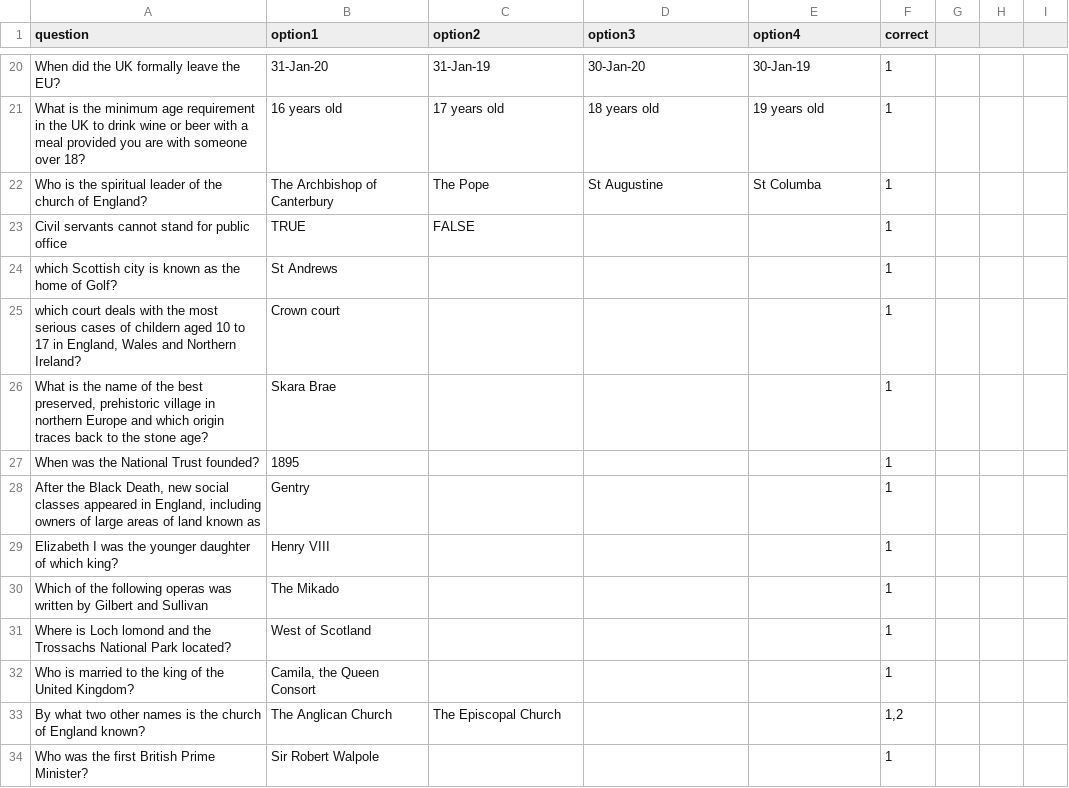
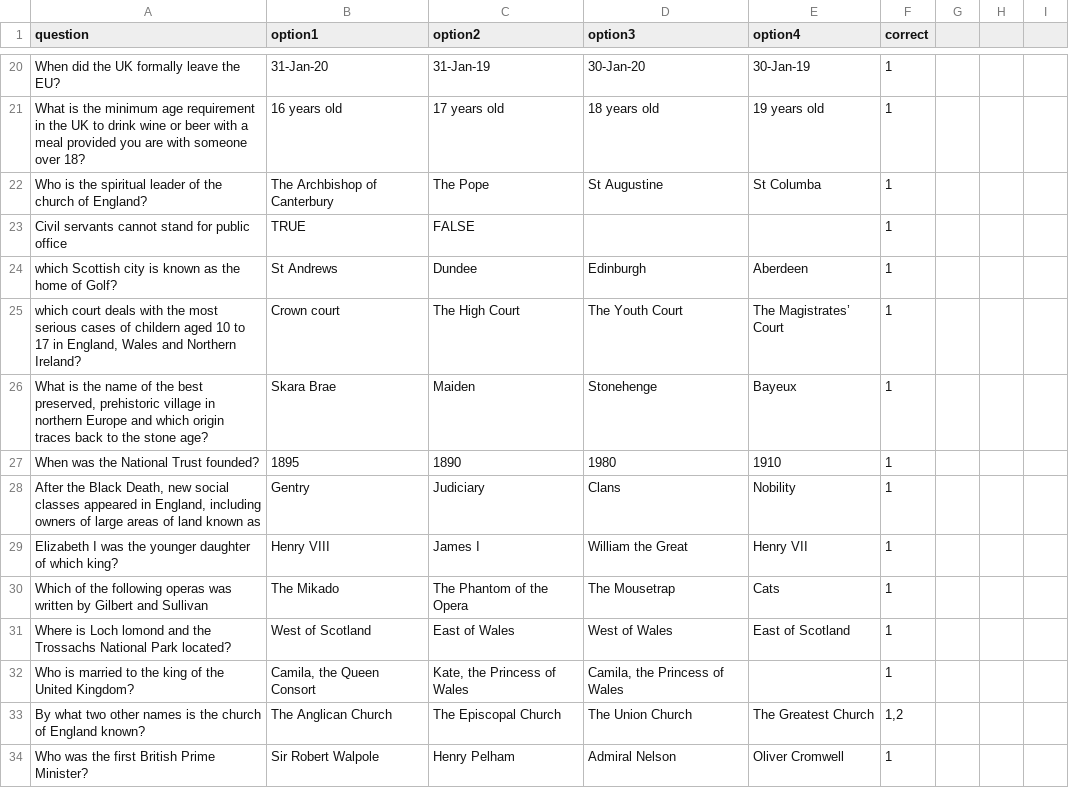
Before and after one commit to kmu2000/Life-in-the-UK-quiz, a CSV file: questions.csv, drawn as a sheet; only a part is shown, gaps mark what is left out; the diff covers the shown part only.

Commit message:
Add files via upload

```diff
--- a/questions.csv
+++ b/questions.csv
@@ -23,12 +23,12 @@ Who is the spiritual leader of the church of England?,The Archbishop of Canterbu
 Civil servants cannot stand for public office,TRUE,FALSE,,,1,,,
-which Scottish city is known as the home of Golf?,St Andrews,,,,1,,,
-"which court deals with the most serious cases of childern aged 10 to 17 in England, Wales and Northern Ireland?",Crown court,,,,1,,,
-"What is the name of the best preserved, prehistoric village in northern Europe and which origin traces back to the stone age?",Skara Brae,,,,1,,,
-When was the National Trust founded?,1895,,,,1,,,
-"After the Black Death, new social classes appeared in England, including owners of large areas of land known as ",Gentry,,,,1,,,
-Elizabeth I was the younger daughter of which king?,Henry VIII,,,,1,,,
-Which of the following operas was written by Gilbert and Sullivan,The Mikado,,,,1,,,
-Where is Loch lomond and the Trossachs National Park located?,West of Scotland,,,,1,,,
-Who is married to the king of the United Kingdom?,"Camila, the Queen Consort",,,,1,,,
-By what two other names is the church of England known?,The Anglican Church,The Episcopal Church,,,"1,2",,,
-Who was the first British Prime Minister?,Sir Robert Walpole,,,,1,,,
+which Scottish city is known as the home of Golf?,St Andrews,Dundee,Edinburgh,Aberdeen,1,,,
+"which court deals with the most serious cases of childern aged 10 to 17 in England, Wales and Northern Ireland?",Crown court,The High Court,The Youth Court,The Magistrates’ Court,1,,,
+"What is the name of the best preserved, prehistoric village in northern Europe and which origin traces back to the stone age?",Skara Brae,Maiden,Stonehenge,Bayeux,1,,,
+When was the National Trust founded?,1895,1890,1980,1910,1,,,
+"After the Black Death, new social classes appeared in England, including owners of large areas of land known as ",Gentry,Judiciary,Clans,Nobility,1,,,
+Elizabeth I was the younger daughter of which king?,Henry VIII,James I,William the Great,Henry VII,1,,,
+Which of the following operas was written by Gilbert and Sullivan,The Mikado,The Phantom of the Opera,The Mousetrap,Cats,1,,,
+Where is Loch lomond and the Trossachs National Park located?,West of Scotland,East of Wales,West of Wales,East of Scotland,1,,,
+Who is married to the king of the United Kingdom?,"Camila, the Queen Consort","Kate, the Princess of Wales","Camila, the Princess of Wales",,1,,,
+By what two other names is the church of England known?,The Anglican Church,The Episcopal Church,The Union Church,The Greatest Church,"1,2",,,
+Who was the first British Prime Minister?,Sir Robert Walpole,Henry Pelham,Admiral Nelson,Oliver Cromwell,1,,,
```
Also changed, not shown: 25 edited cells elsewhere in this file.
